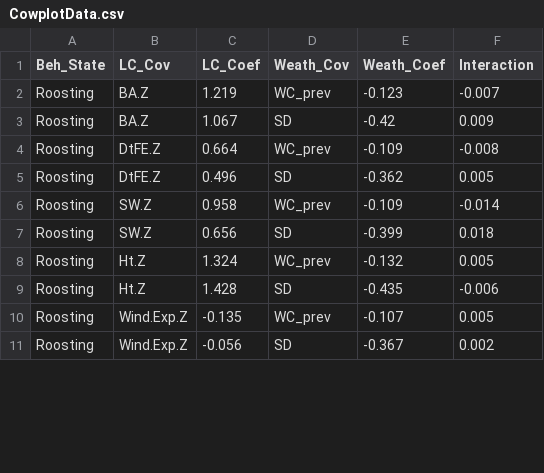
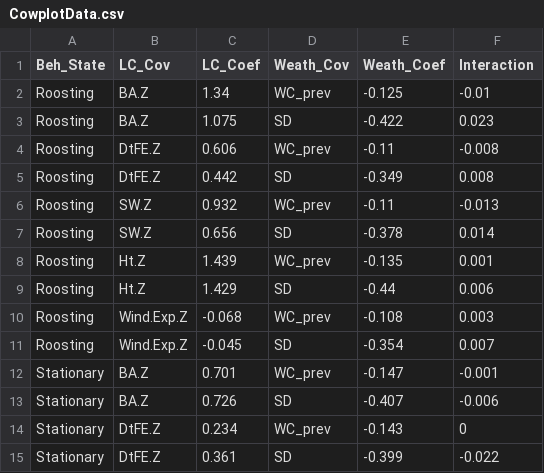
Before and after one commit to mattgonnerman/WinterSelection, a CSV file: Results/CowplotData.csv, drawn as a sheet; only a part is shown; the diff covers the shown part only.

```diff
--- a/Results/CowplotData.csv
+++ b/Results/CowplotData.csv
@@ -1,11 +1,15 @@
 "Beh_State","LC_Cov","LC_Coef","Weath_Cov","Weath_Coef","Interaction"
-"Roosting","BA.Z",1.219,"WC_prev",-0.123,-0.007
-"Roosting","BA.Z",1.067,"SD",-0.42,0.009
-"Roosting","DtFE.Z",0.664,"WC_prev",-0.109,-0.008
-"Roosting","DtFE.Z",0.496,"SD",-0.362,0.005
-"Roosting","SW.Z",0.958,"WC_prev",-0.109,-0.014
-"Roosting","SW.Z",0.656,"SD",-0.399,0.018
-"Roosting","Ht.Z",1.324,"WC_prev",-0.132,0.005
-"Roosting","Ht.Z",1.428,"SD",-0.435,-0.006
-"Roosting","Wind.Exp.Z",-0.135,"WC_prev",-0.107,0.005
-"Roosting","Wind.Exp.Z",-0.056,"SD",-0.367,0.002
+"Roosting","BA.Z",1.34,"WC_prev",-0.125,-0.01
+"Roosting","BA.Z",1.075,"SD",-0.422,0.023
+"Roosting","DtFE.Z",0.606,"WC_prev",-0.11,-0.008
+"Roosting","DtFE.Z",0.442,"SD",-0.349,0.008
+"Roosting","SW.Z",0.932,"WC_prev",-0.11,-0.013
+"Roosting","SW.Z",0.656,"SD",-0.378,0.014
+"Roosting","Ht.Z",1.439,"WC_prev",-0.135,0.001
+"Roosting","Ht.Z",1.429,"SD",-0.44,0.006
+"Roosting","Wind.Exp.Z",-0.068,"WC_prev",-0.108,0.003
+"Roosting","Wind.Exp.Z",-0.045,"SD",-0.354,0.007
+"Stationary","BA.Z",0.701,"WC_prev",-0.147,-0.001
+"Stationary","BA.Z",0.726,"SD",-0.407,-0.006
+"Stationary","DtFE.Z",0.234,"WC_prev",-0.143,0
+"Stationary","DtFE.Z",0.361,"SD",-0.399,-0.022
```
Also changed, not shown: 6 added rows, 10 removed rows and 52 edited cells elsewhere in this file, Results/HMM - MLE of betas.csv, Results/HMM - TP_with_CI.csv, 35 other files.
